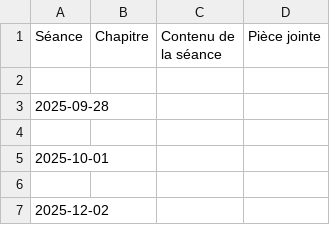
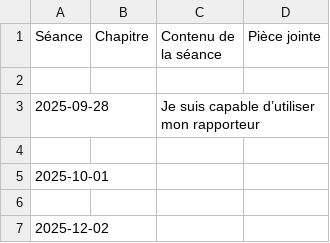
Before and after one commit to EnseignementMath/cours-de-maths, a CSV file: docs/progressions/College Montherlant 2025-2026/5_Grp_5_DEBUG_avant_filtre.csv, drawn as a sheet; only a part is shown.

Commit message:
auto: maj progressions + index + pièces jointes (2025-11-26 12:40:55)

```diff
--- a/docs/progressions/College Montherlant 2025-2026/5_Grp_5_DEBUG_avant_filtre.csv
+++ b/docs/progressions/College Montherlant 2025-2026/5_Grp_5_DEBUG_avant_filtre.csv
@@ -2,3 +2,3 @@ Séance,Chapitre,Contenu de la séance,Pièce jointe
 
-2025-09-28,,,
+2025-09-28,,Je suis capable d’utiliser mon rapporteur,
 
```
Also changed, not shown: 6 other files.
